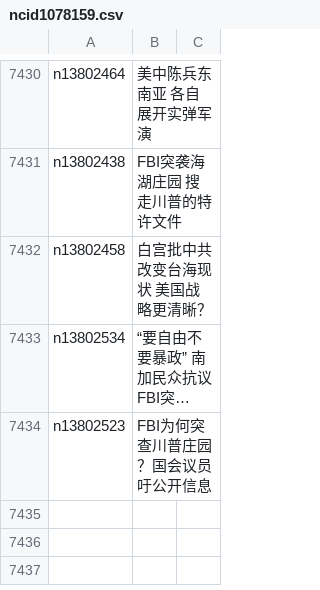
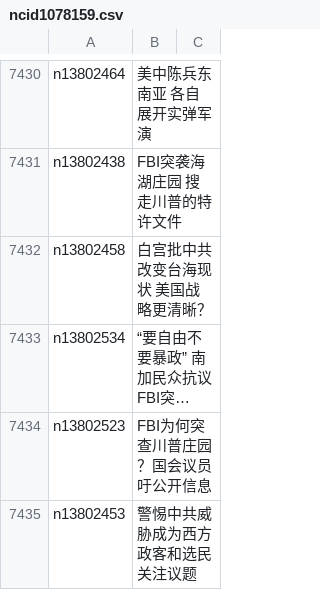
Before and after one commit to easy2view/epoch-news, a CSV file: indexes/ncid1078159.csv, drawn as a sheet; only a part is shown, gaps mark what is left out; long unchanged cells end in …; the diff names each change by its address in the sheet, - before the commit and + after, or states it on an @@ line.

```diff
--- a/indexes/ncid1078159.csv
+++ b/indexes/ncid1078159.csv
+row 7435: n13802453 | 警惕中共威胁成为西方政客和选民关注议题
```
Also changed, not shown: indexes/ncid1078160.csv, indexes/ncid1349361.csv, 36 other files.
